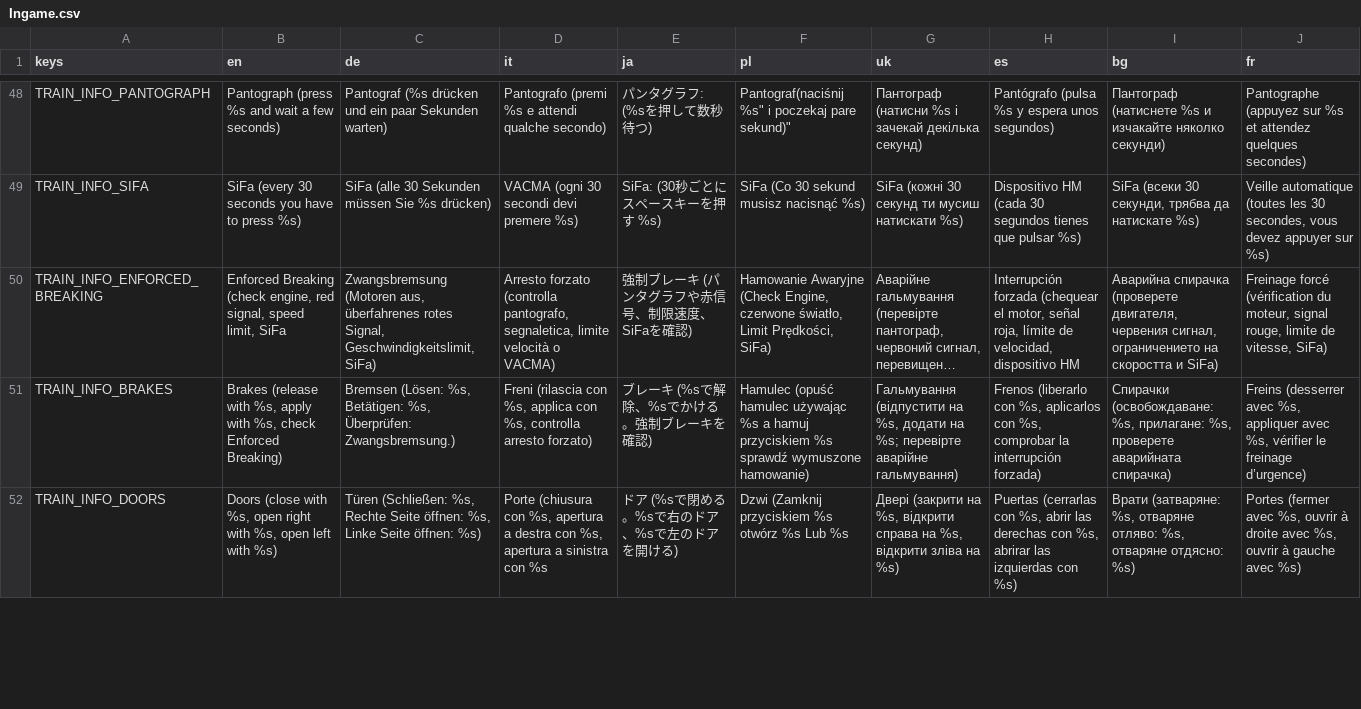
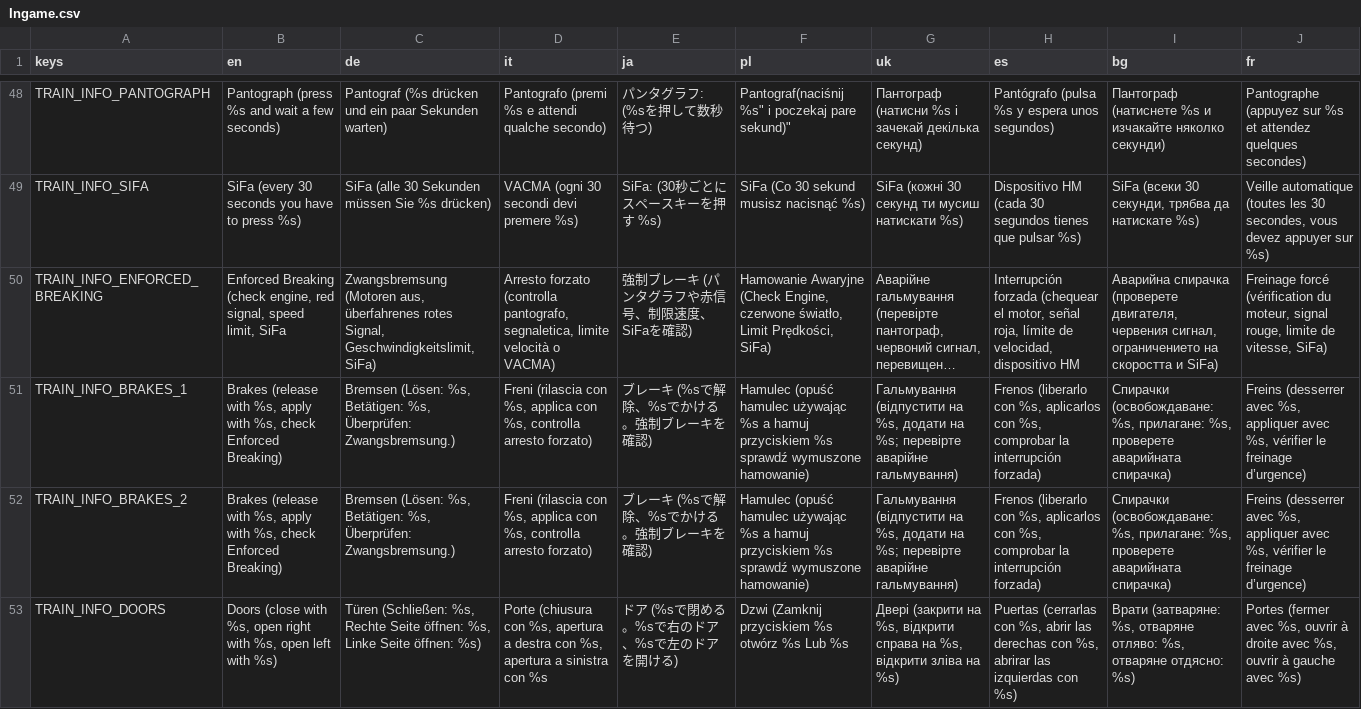
Before and after one commit to Libre-TrainSim/Libre-TrainSim, a CSV file: src/Translations/Ingame.csv, drawn as a sheet; only a part is shown, gaps mark what is left out; long unchanged cells end in …; the diff covers the shown part only; the diff names each change by its address in the sheet, - before the commit and + after, or states it on an @@ line.

Commit message:
Revert removal of different train controlls for easy mode

```diff
--- a/src/Translations/Ingame.csv
+++ b/src/Translations/Ingame.csv
-A51 (keys): TRAIN_INFO_BRAKES
+A51 (keys): TRAIN_INFO_BRAKES_1
+row 52: TRAIN_INFO_BRAKES_2 | Brakes (release with %s, apply with %s, check Enforced Breaking) | Bremsen (Lösen: %s, Betätigen: %s, Überprüfen: Zwangsbremsung.) | Freni (rilascia con %s, applica con %s, controlla arresto forzato) | ブレーキ (%sで解除、%sでかける。強制ブレーキを確認) | Hamulec (opuść hamulec używając %s a hamuj przyciskiem %s sprawdź wymuszone hamowanie) | Гальмування (відпустити на %s, додати на %s; перевірте аварійне гальмування) | Frenos (liberarlo con %s, aplicarlos con %s, comprobar la interrupción forzada) | Спирачки (освобождаване: %s, прилагане: %s, проверете аварийната спирачка) | Freins (desserrer avec %s, appliquer avec %s, vérifier le freinage d’urgence)
```
Also changed, not shown: 1 added row and 1 edited cell elsewhere in this file, 2 other files.
